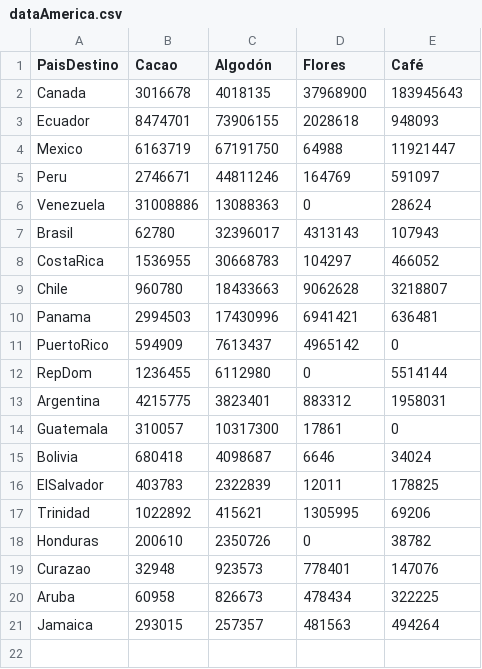
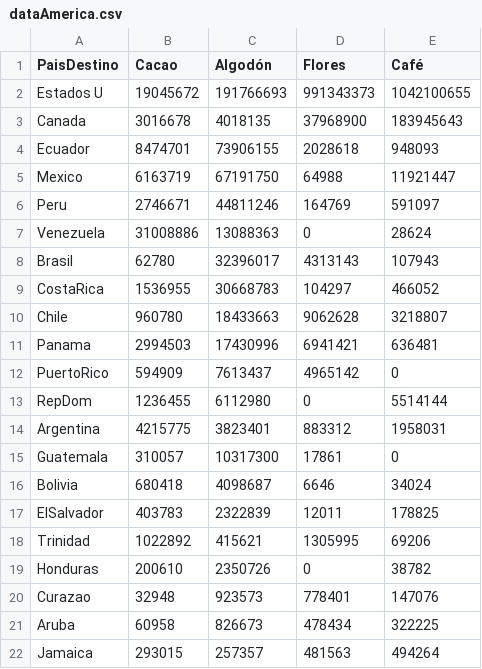
Before and after one commit to esuarezd/productiveChainTime, a CSV file: productiveChainData/dev/dataAmerica.csv, drawn as a sheet.

Commit message:
Estados Unidos

```diff
--- a/productiveChainData/dev/dataAmerica.csv
+++ b/productiveChainData/dev/dataAmerica.csv
@@ -1,2 +1,3 @@
 PaisDestino,Cacao,Algodón,Flores,Café
+Estados U,19045672,191766693,991343373,1042100655
 Canada,3016678,4018135,37968900,183945643
```
